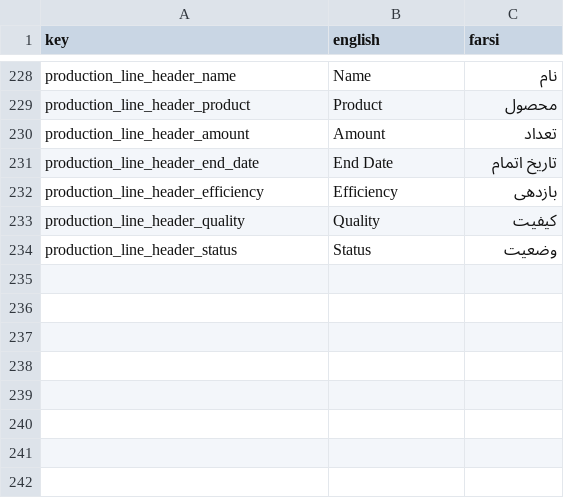
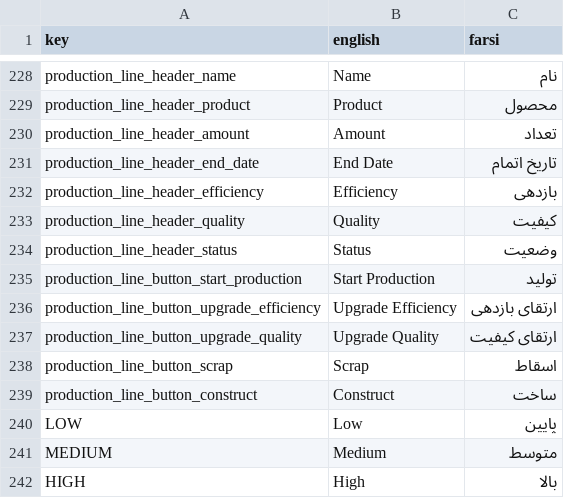
Before and after one commit to GameinSharif/Gamein2021-Client, a CSV file: Assets/Resources/Localization/Localization.csv, drawn as a sheet; only a part is shown, gaps mark what is left out.

Commit message:
-fix localizaion -add popup construct

```diff
--- a/Assets/Resources/Localization/Localization.csv
+++ b/Assets/Resources/Localization/Localization.csv
@@ -234 +234,9 @@
 "production_line_header_status","Status","وضعیت"
+"production_line_button_start_production","Start Production","تولید"
+"production_line_button_upgrade_efficiency","Upgrade Efficiency","ارتقای بازدهی"
+"production_line_button_upgrade_quality","Upgrade Quality","ارتقای کیفیت"
+"production_line_button_scrap","Scrap","اسقاط"
+"production_line_button_construct","Construct","ساخت"
+"LOW","Low","پایین"
+"MEDIUM","Medium","متوسط"
+"HIGH","High","بالا"
```
Also changed, not shown: 9 other files.
